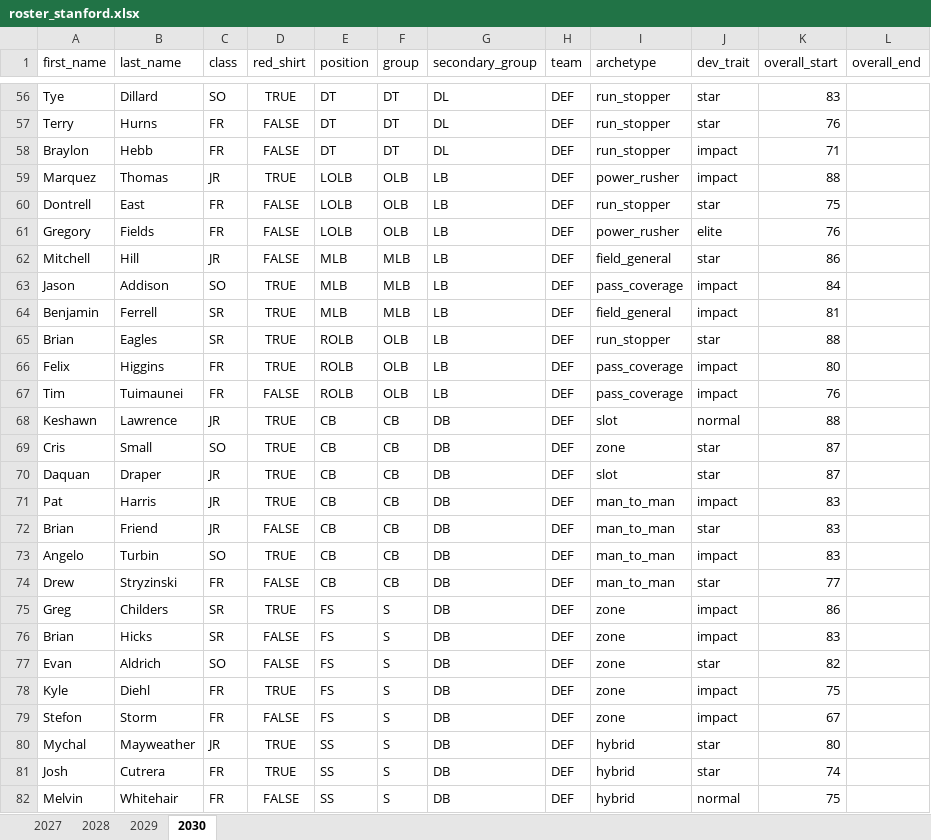
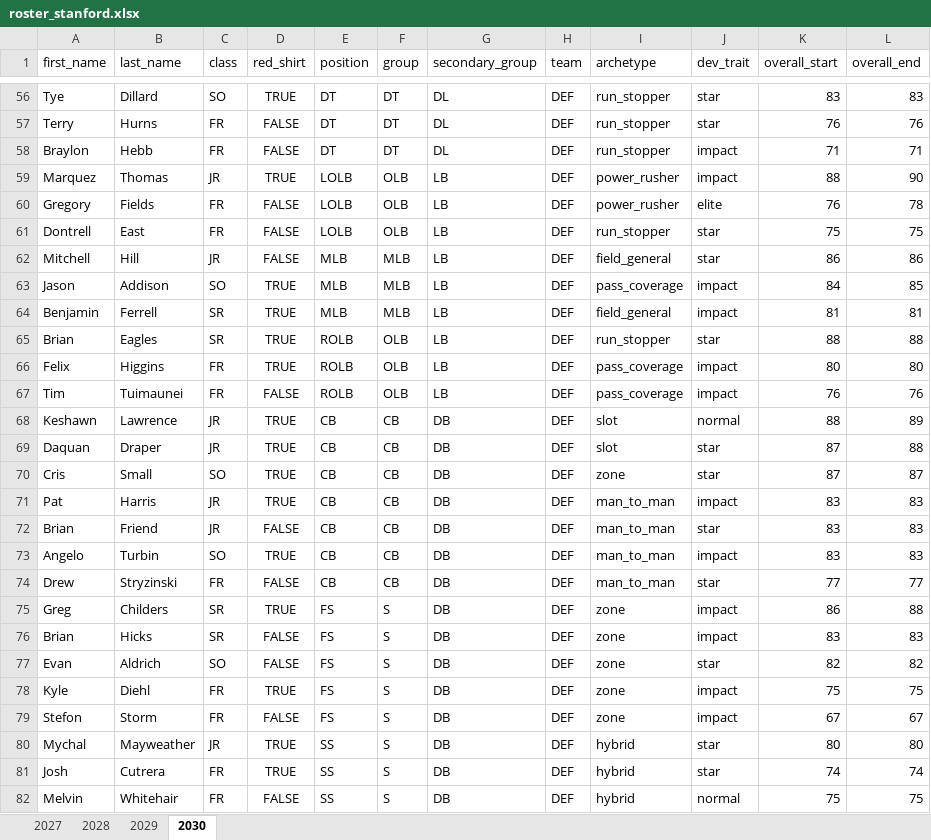
Before and after one commit to cdpeters/cfb-analysis, an Excel workbook: data/datasets/roster_stanford.xlsx, sheet 2030, drawn as a sheet; only a part is shown, gaps mark what is left out; values as stored, in another font and other column widths than the file's, no borders; table styles not drawn; removed rows and columns are numbered as before the commit, all else as after; the diff covers the shown part only; the diff names each change by its address in the sheet, - before the commit and + after, or states it on an @@ line.

Commit message:
Add overall_end values for stanford 2030

```diff
--- a/data/datasets/roster_stanford.xlsx (sheet 2030)
+++ b/data/datasets/roster_stanford.xlsx (sheet 2030)
-L56 (overall_end): (empty)
+L56 (overall_end): 83
-L57 (overall_end): (empty)
+L57 (overall_end): 76
-L58 (overall_end): (empty)
+L58 (overall_end): 71
-L59 (overall_end): (empty)
+L59 (overall_end): 90
-row 60: Dontrell | East | FR | FALSE | LOLB | OLB | LB | DEF | run_stopper | star | 75
-L60 (overall_end): (empty)
+L60 (overall_end): 78
+row 61: Dontrell | East | FR | FALSE | LOLB | OLB | LB | DEF | run_stopper | star | 75 | 75
-L62 (overall_end): (empty)
+L62 (overall_end): 86
-L63 (overall_end): (empty)
+L63 (overall_end): 85
-L64 (overall_end): (empty)
+L64 (overall_end): 81
-L65 (overall_end): (empty)
+L65 (overall_end): 88
-L66 (overall_end): (empty)
+L66 (overall_end): 80
-L67 (overall_end): (empty)
+L67 (overall_end): 76
-L68 (overall_end): (empty)
+L68 (overall_end): 89
-row 69: Cris | Small | SO | TRUE | CB | CB | DB | DEF | zone | star | 87
-L69 (overall_end): (empty)
+L69 (overall_end): 88
+row 70: Cris | Small | SO | TRUE | CB | CB | DB | DEF | zone | star | 87 | 87
-L71:L73 (overall_end): (empty)
+L71:L73 (overall_end): 83
-L74 (overall_end): (empty)
+L74 (overall_end): 77
-L75 (overall_end): (empty)
+L75 (overall_end): 88
-L76 (overall_end): (empty)
+L76 (overall_end): 83
-L77 (overall_end): (empty)
+L77 (overall_end): 82
-L78 (overall_end): (empty)
+L78 (overall_end): 75
-L79 (overall_end): (empty)
+L79 (overall_end): 67
-L80 (overall_end): (empty)
+L80 (overall_end): 80
-L81 (overall_end): (empty)
+L81 (overall_end): 74
-L82 (overall_end): (empty)
+L82 (overall_end): 75
```
Also changed, not shown: 1 added row, 1 removed row and 57 edited cells elsewhere in this sheet.
